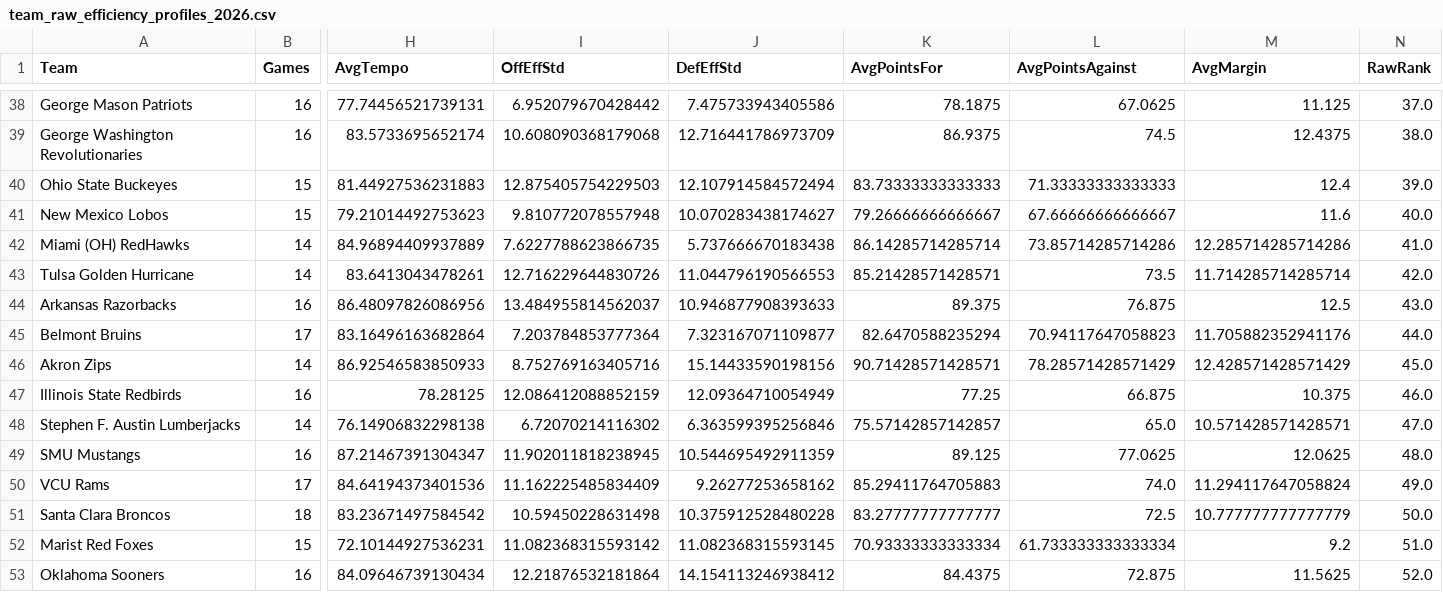
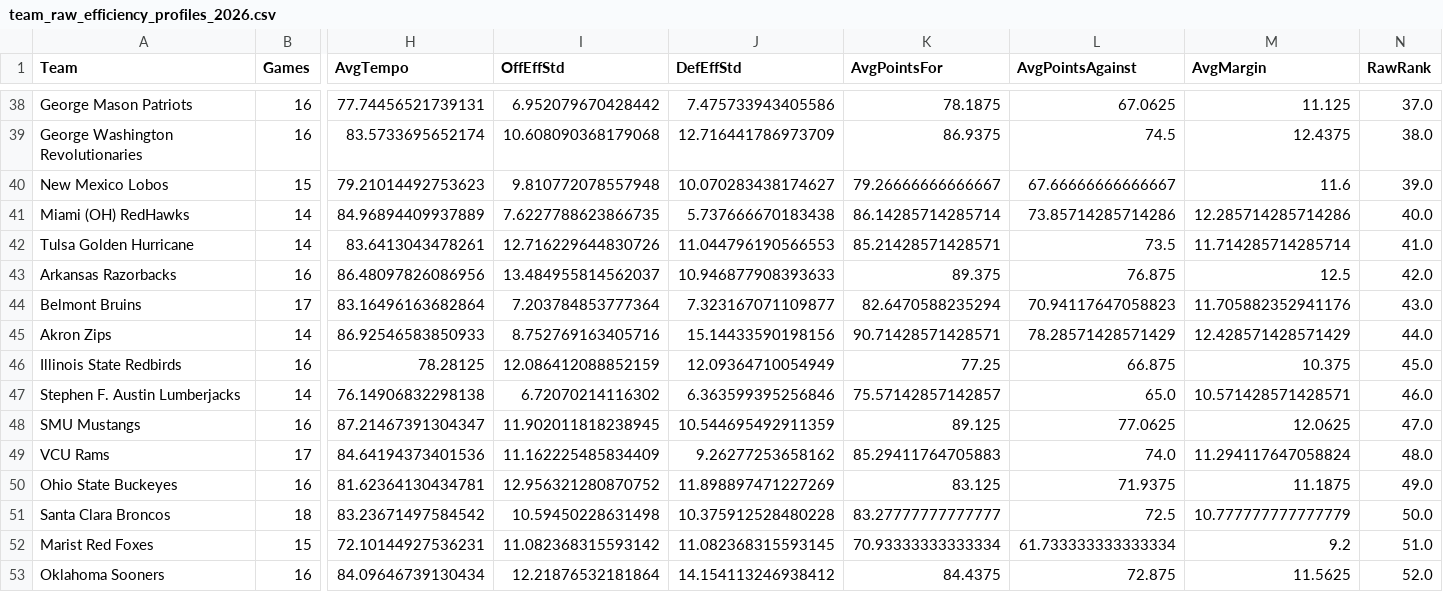
Before and after one commit to adamking103/HerfLabSimulator, a CSV file: team_raw_efficiency_profiles_2026.csv, drawn as a sheet; only a part is shown, gaps mark what is left out; removed rows and columns are numbered as before the commit, all else as after; rows hold the shown columns only; the diff names each change by its address in the sheet, - before the commit and + after, or states it on an @@ line.

```diff
--- a/team_raw_efficiency_profiles_2026.csv
+++ b/team_raw_efficiency_profiles_2026.csv
-row 40: Ohio State Buckeyes | 15 | 81.44927536231883 | 12.875405754229503 | 12.107914584572494 | 83.73333333333333 | 71.33333333333333 | 12.4 | 39.0
-N40 (RawRank): 40.0
+N40 (RawRank): 39.0
-N41 (RawRank): 41.0
+N41 (RawRank): 40.0
-N42 (RawRank): 42.0
+N42 (RawRank): 41.0
-N43 (RawRank): 43.0
+N43 (RawRank): 42.0
-N44 (RawRank): 44.0
+N44 (RawRank): 43.0
-N45 (RawRank): 45.0
+N45 (RawRank): 44.0
-N46 (RawRank): 46.0
+N46 (RawRank): 45.0
-N47 (RawRank): 47.0
+N47 (RawRank): 46.0
-N48 (RawRank): 48.0
+N48 (RawRank): 47.0
-N49 (RawRank): 49.0
+N49 (RawRank): 48.0
+row 50: Ohio State Buckeyes | 16 | 81.62364130434781 | 12.956321280870752 | 11.898897471227269 | 83.125 | 71.9375 | 11.1875 | 49.0
```
Also changed, not shown: master_box_scores_2026.csv, team_adjusted_efficiency_profiles_2026.csv, 26 other files.
